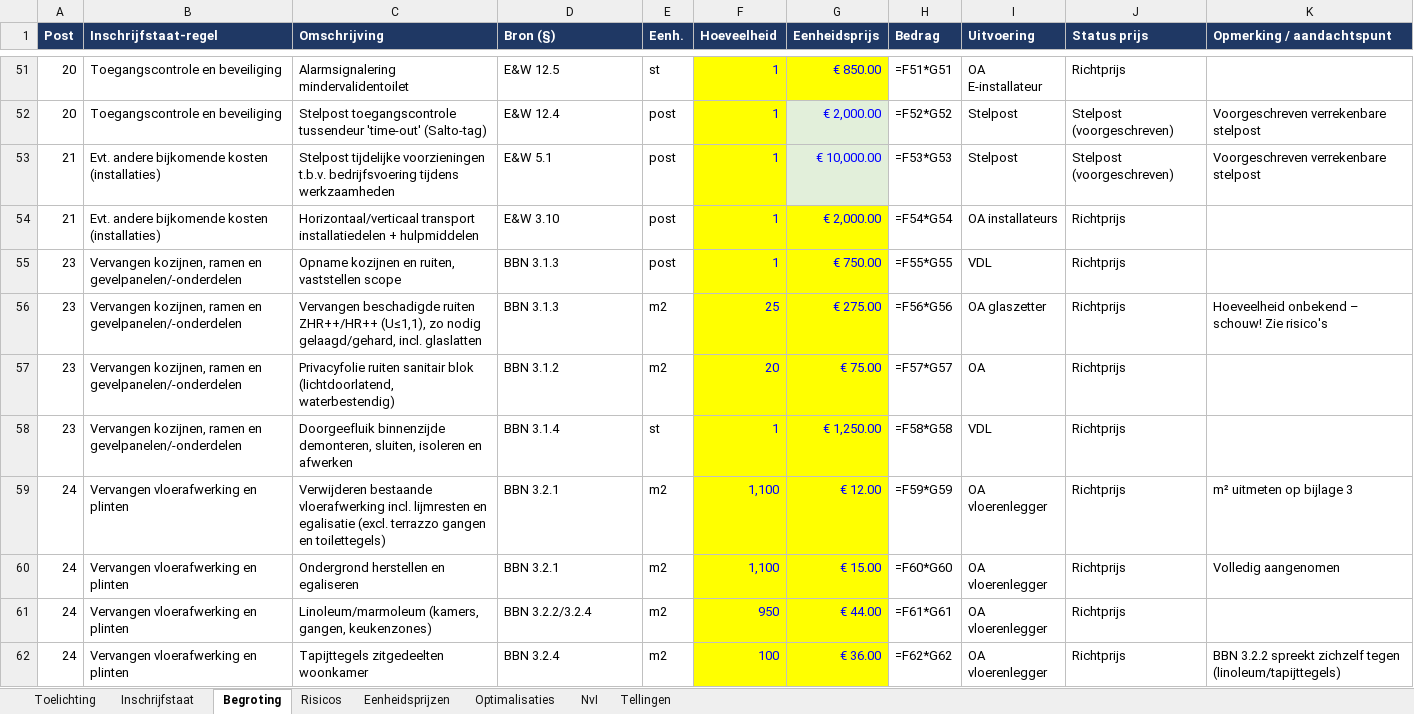
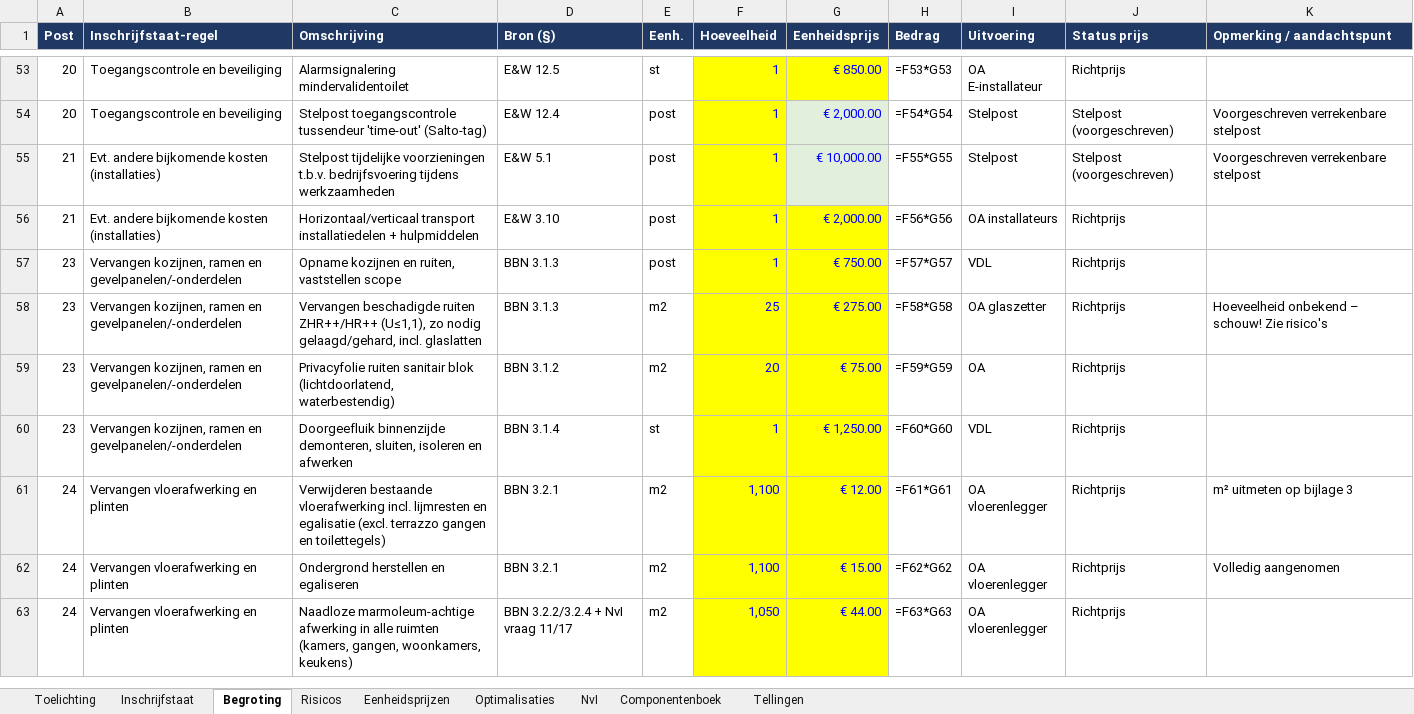
Before and after one commit to Timvanderlugt/Aanbesteding-Thebe, an Excel workbook: calculatie/Thebe22_calculatiemodel_VDL.xlsx, sheet Begroting, drawn as a sheet; only a part is shown, gaps mark what is left out; values as stored, in another font and other column widths than the file's, no borders; formulas without a stored value are shown as written; conditional formats not drawn; removed rows and columns are numbered as before the commit, all else as after; the diff covers the shown part only; the diff names each change by its address in the sheet, - before the commit and + after, or states it on an @@ line.

```diff
--- a/calculatie/Thebe22_calculatiemodel_VDL.xlsx (sheet Begroting)
+++ b/calculatie/Thebe22_calculatiemodel_VDL.xlsx (sheet Begroting)
+sheet tab: Componentenboek
-H53 (Bedrag): =F51*G51
+H53 (Bedrag): =F53*G53
-H54 (Bedrag): =F52*G52
+H54 (Bedrag): =F54*G54
-H55 (Bedrag): =F53*G53
+H55 (Bedrag): =F55*G55
-H56 (Bedrag): =F54*G54
+H56 (Bedrag): =F56*G56
-H57 (Bedrag): =F55*G55
+H57 (Bedrag): =F57*G57
-H58 (Bedrag): =F56*G56
+H58 (Bedrag): =F58*G58
-H59 (Bedrag): =F57*G57
+H59 (Bedrag): =F59*G59
-H60 (Bedrag): =F58*G58
+H60 (Bedrag): =F60*G60
-H61 (Bedrag): =F59*G59
+H61 (Bedrag): =F61*G61
-H62 (Bedrag): =F60*G60
+H62 (Bedrag): =F62*G62
-C63 (Omschrijving): Linoleum/marmoleum (kamers, gangen, keukenzones)
+C63 (Omschrijving): Naadloze marmoleum-achtige afwerking in alle ruimten (kamers, gangen, woonkamers, keukens)
-D63 (Bron (§)): BBN 3.2.2/3.2.4
+D63 (Bron (§)): BBN 3.2.2/3.2.4 + NvI vraag 11/17
-F63 (Hoeveelheid): 950
+F63 (Hoeveelheid): 1,050
-H63 (Bedrag): =F61*G61
+H63 (Bedrag): =F63*G63
-row 62: 24 | Vervangen vloerafwerking en plinten | Tapijttegels zitgedeelten woonkamer | BBN 3.2.4 | m2 | 100 | € 36.00 | =F62*G62 | OA vloerenlegger | Richtprijs | BBN 3.2.2 spreekt zichzelf tegen (linoleum/tapijttegels)
```
Also changed, not shown: 5 added rows, 3 removed rows and 126 edited cells elsewhere in this sheet, sheet NvI, sheet Inschrijfstaat, sheet Risicos, sheet Optimalisaties, sheet Toelichting.
